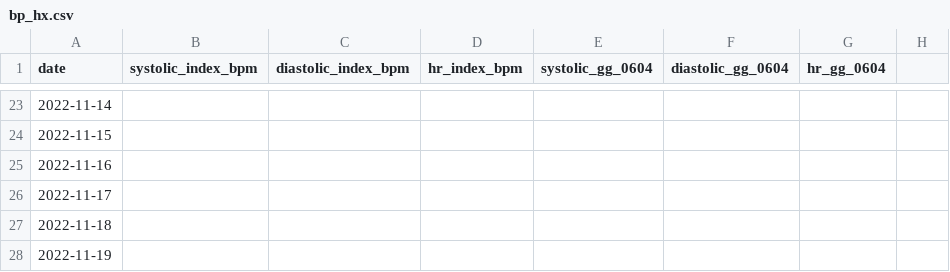
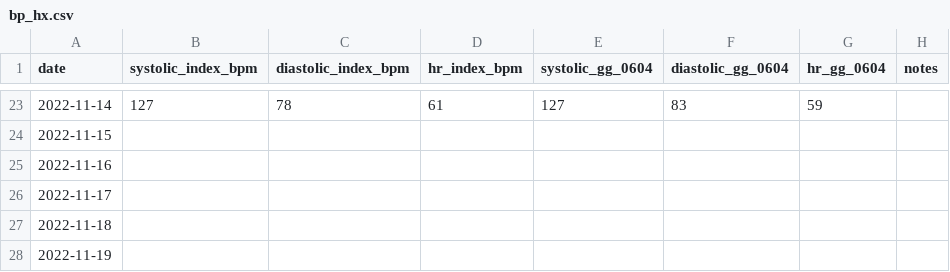
Before and after one commit to CogentAg/bp_hx, a CSV file: data/bp_hx.csv, drawn as a sheet; only a part is shown, gaps mark what is left out; the diff covers the shown part only.

```diff
--- a/data/bp_hx.csv
+++ b/data/bp_hx.csv
@@ -1 +1 @@
-date,systolic_index_bpm,diastolic_index_bpm,hr_index_bpm,systolic_gg_0604,diastolic_gg_0604,hr_gg_0604
+date,systolic_index_bpm,diastolic_index_bpm,hr_index_bpm,systolic_gg_0604,diastolic_gg_0604,hr_gg_0604,notes
@@ -23 +23 @@ date,systolic_index_bpm,diastolic_index_bpm,hr_index_bpm,systolic_gg_0604,diasto
-2022-11-14,,,,,,
+2022-11-14,127,78,61,127,83,59,
```
Also changed, not shown: 31 edited cells elsewhere in this file, 1 other file.
